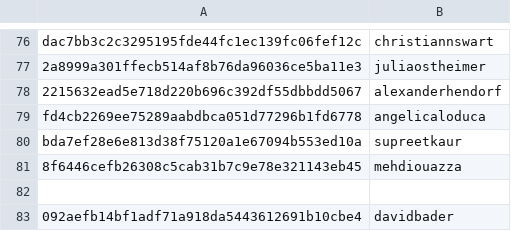
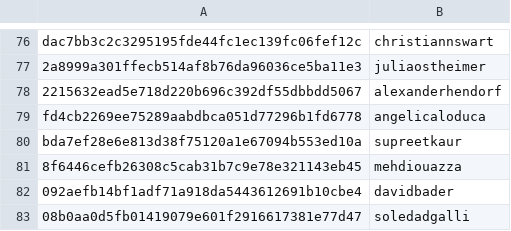
Before and after one commit to josephinegutierrez/Data-talks-club-Expert, a CSV file: scripts/data/hashes.csv, drawn as a sheet; only a part is shown, gaps mark what is left out.

Commit message:
Update hashes.csv

```diff
--- a/scripts/data/hashes.csv
+++ b/scripts/data/hashes.csv
@@ -81,3 +81,3 @@ bda7ef28e6e813d38f75120a1e67094b553ed10a,supreetkaur
 8f6446cefb26308c5cab31b7c9e78e321143eb45,mehdiouazza
-
 092aefb14bf1adf71a918da5443612691b10cbe4,davidbader
+08b0aa0d5fb01419079e601f2916617381e77d47,soledadgalli
```
